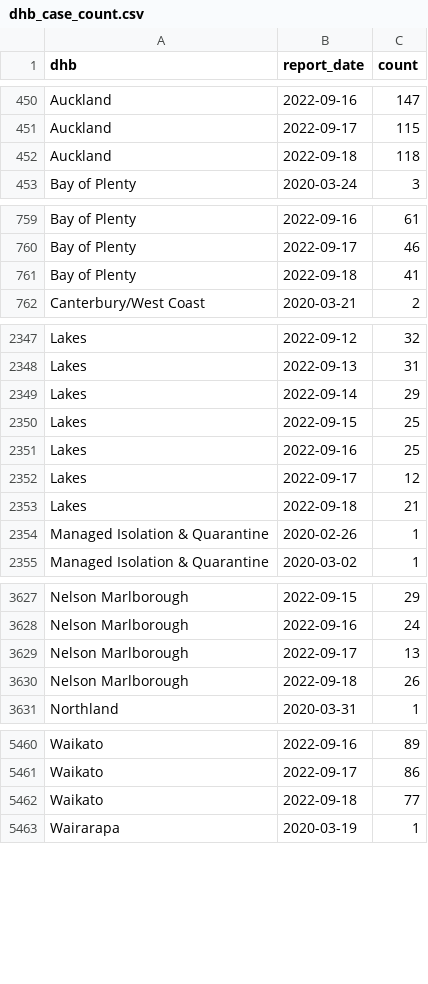
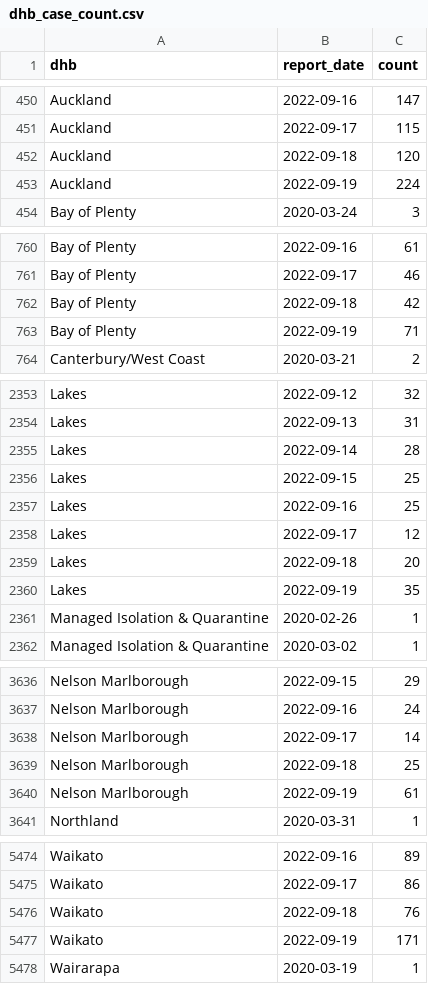
Before and after one commit to harkanwals/cdm, a CSV file: data/csvs/dhb_case_count.csv, drawn as a sheet; only a part is shown, gaps mark what is left out; the diff covers the shown part only.

```diff
--- a/data/csvs/dhb_case_count.csv
+++ b/data/csvs/dhb_case_count.csv
@@ -451,3 +451,4 @@ Auckland,2022-09-16,147
 Auckland,2022-09-17,115
-Auckland,2022-09-18,118
+Auckland,2022-09-18,120
+Auckland,2022-09-19,224
 Bay of Plenty,2020-03-24,3
@@ -760,3 +761,4 @@ Bay of Plenty,2022-09-16,61
 Bay of Plenty,2022-09-17,46
-Bay of Plenty,2022-09-18,41
+Bay of Plenty,2022-09-18,42
+Bay of Plenty,2022-09-19,71
 Canterbury/West Coast,2020-03-21,2
@@ -2348,3 +2354,3 @@ Lakes,2022-09-12,32
 Lakes,2022-09-13,31
-Lakes,2022-09-14,29
+Lakes,2022-09-14,28
 Lakes,2022-09-15,25
@@ -2352,3 +2358,4 @@ Lakes,2022-09-16,25
 Lakes,2022-09-17,12
-Lakes,2022-09-18,21
+Lakes,2022-09-18,20
+Lakes,2022-09-19,35
 Managed Isolation & Quarantine,2020-02-26,1
@@ -3628,4 +3637,5 @@ Nelson Marlborough,2022-09-15,29
 Nelson Marlborough,2022-09-16,24
-Nelson Marlborough,2022-09-17,13
-Nelson Marlborough,2022-09-18,26
+Nelson Marlborough,2022-09-17,14
+Nelson Marlborough,2022-09-18,25
+Nelson Marlborough,2022-09-19,61
 Northland,2020-03-31,1
@@ -5461,3 +5475,4 @@ Waikato,2022-09-16,89
 Waikato,2022-09-17,86
-Waikato,2022-09-18,77
+Waikato,2022-09-18,76
+Waikato,2022-09-19,171
 Wairarapa,2020-03-19,1
```
Also changed, not shown: 14 added rows, 1 removed row and 10 edited cells elsewhere in this file, 1 other file.
